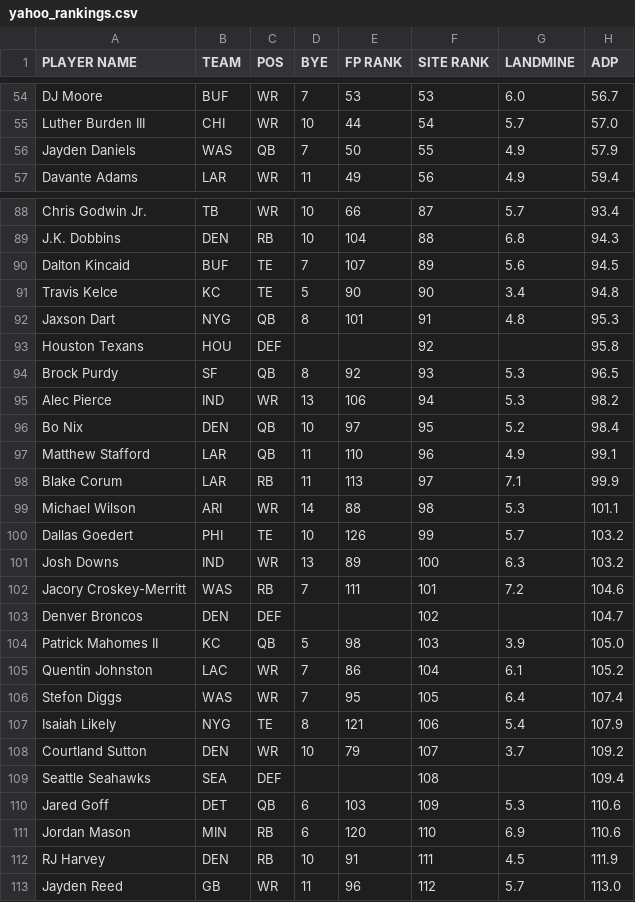
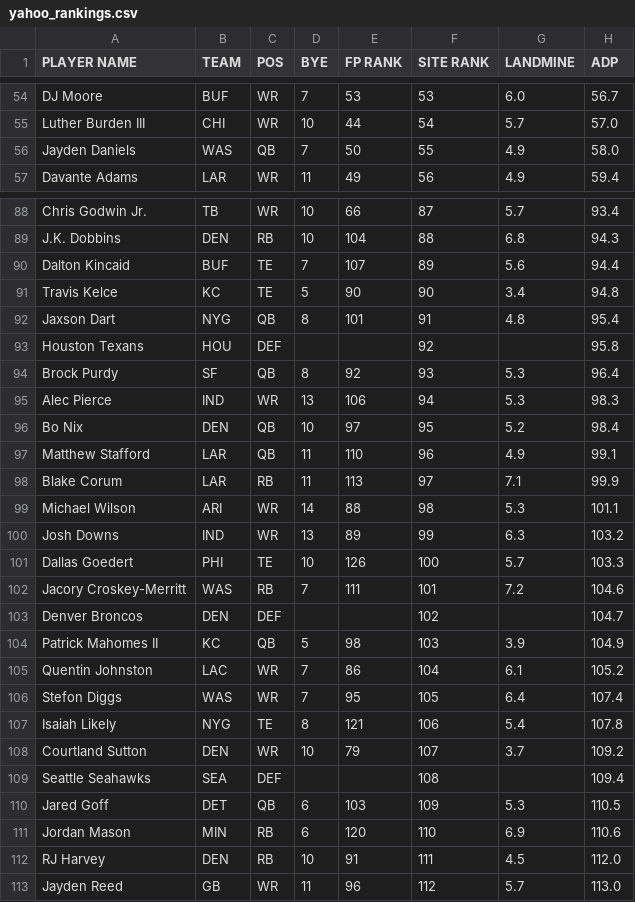
Before and after one commit to iacobgagnemontcalm-lang/MockDraft, a CSV file: yahoo_rankings.csv, drawn as a sheet; only a part is shown, gaps mark what is left out; the diff covers the shown part only.

```diff
--- a/yahoo_rankings.csv
+++ b/yahoo_rankings.csv
@@ -55,3 +55,3 @@ DJ Moore,BUF,WR,7,53,53,6.0,56.7
 Luther Burden III,CHI,WR,10,44,54,5.7,57.0
-Jayden Daniels,WAS,QB,7,50,55,4.9,57.9
+Jayden Daniels,WAS,QB,7,50,55,4.9,58.0
 Davante Adams,LAR,WR,11,49,56,4.9,59.4
@@ -89,8 +89,8 @@ Chris Godwin Jr.,TB,WR,10,66,87,5.7,93.4
 J.K. Dobbins,DEN,RB,10,104,88,6.8,94.3
-Dalton Kincaid,BUF,TE,7,107,89,5.6,94.5
+Dalton Kincaid,BUF,TE,7,107,89,5.6,94.4
 Travis Kelce,KC,TE,5,90,90,3.4,94.8
-Jaxson Dart,NYG,QB,8,101,91,4.8,95.3
+Jaxson Dart,NYG,QB,8,101,91,4.8,95.4
 Houston Texans,HOU,DEF,,,92,,95.8
-Brock Purdy,SF,QB,8,92,93,5.3,96.5
-Alec Pierce,IND,WR,13,106,94,5.3,98.2
+Brock Purdy,SF,QB,8,92,93,5.3,96.4
+Alec Pierce,IND,WR,13,106,94,5.3,98.3
 Bo Nix,DEN,QB,10,97,95,5.2,98.4
@@ -99,15 +99,15 @@ Blake Corum,LAR,RB,11,113,97,7.1,99.9
 Michael Wilson,ARI,WR,14,88,98,5.3,101.1
-Dallas Goedert,PHI,TE,10,126,99,5.7,103.2
-Josh Downs,IND,WR,13,89,100,6.3,103.2
+Josh Downs,IND,WR,13,89,99,6.3,103.2
+Dallas Goedert,PHI,TE,10,126,100,5.7,103.3
 Jacory Croskey-Merritt,WAS,RB,7,111,101,7.2,104.6
 Denver Broncos,DEN,DEF,,,102,,104.7
-Patrick Mahomes II,KC,QB,5,98,103,3.9,105.0
+Patrick Mahomes II,KC,QB,5,98,103,3.9,104.9
 Quentin Johnston,LAC,WR,7,86,104,6.1,105.2
 Stefon Diggs,WAS,WR,7,95,105,6.4,107.4
-Isaiah Likely,NYG,TE,8,121,106,5.4,107.9
+Isaiah Likely,NYG,TE,8,121,106,5.4,107.8
 Courtland Sutton,DEN,WR,10,79,107,3.7,109.2
 Seattle Seahawks,SEA,DEF,,,108,,109.4
-Jared Goff,DET,QB,6,103,109,5.3,110.6
+Jared Goff,DET,QB,6,103,109,5.3,110.5
 Jordan Mason,MIN,RB,6,120,110,6.9,110.6
-RJ Harvey,DEN,RB,10,91,111,4.5,111.9
+RJ Harvey,DEN,RB,10,91,111,4.5,112.0
 Jayden Reed,GB,WR,11,96,112,5.7,113.0
```
Also changed, not shown: 6 added rows, 6 removed rows and 34 edited cells elsewhere in this file, adp_rankings.csv, espn_rankings.csv.
